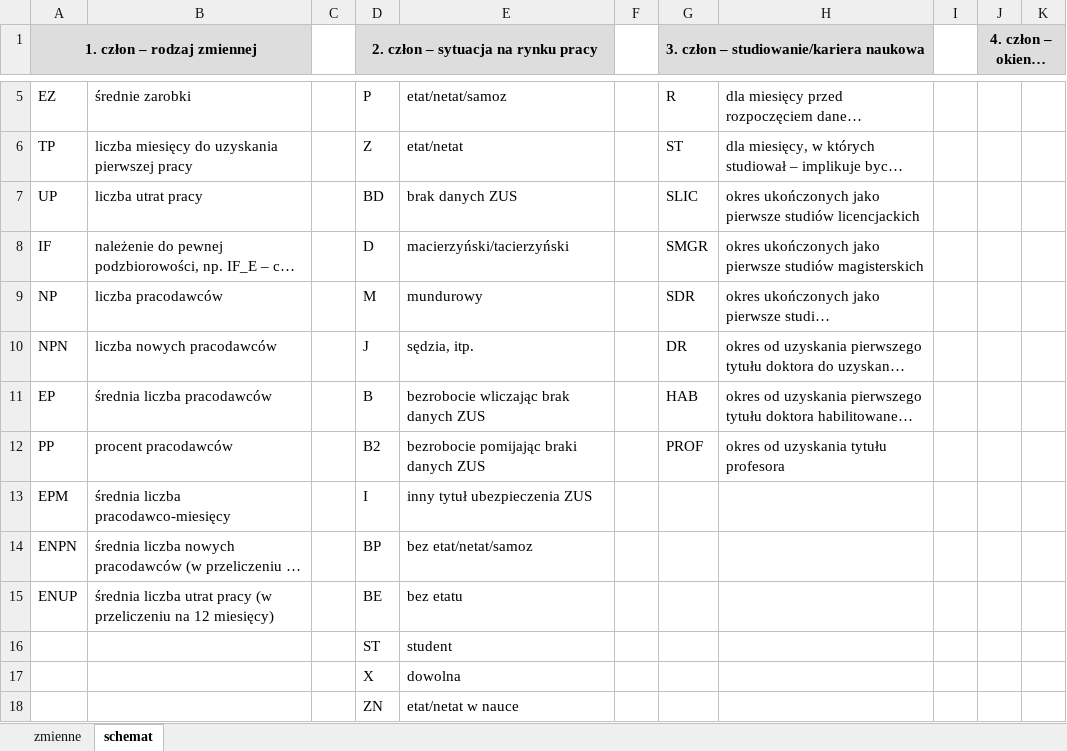
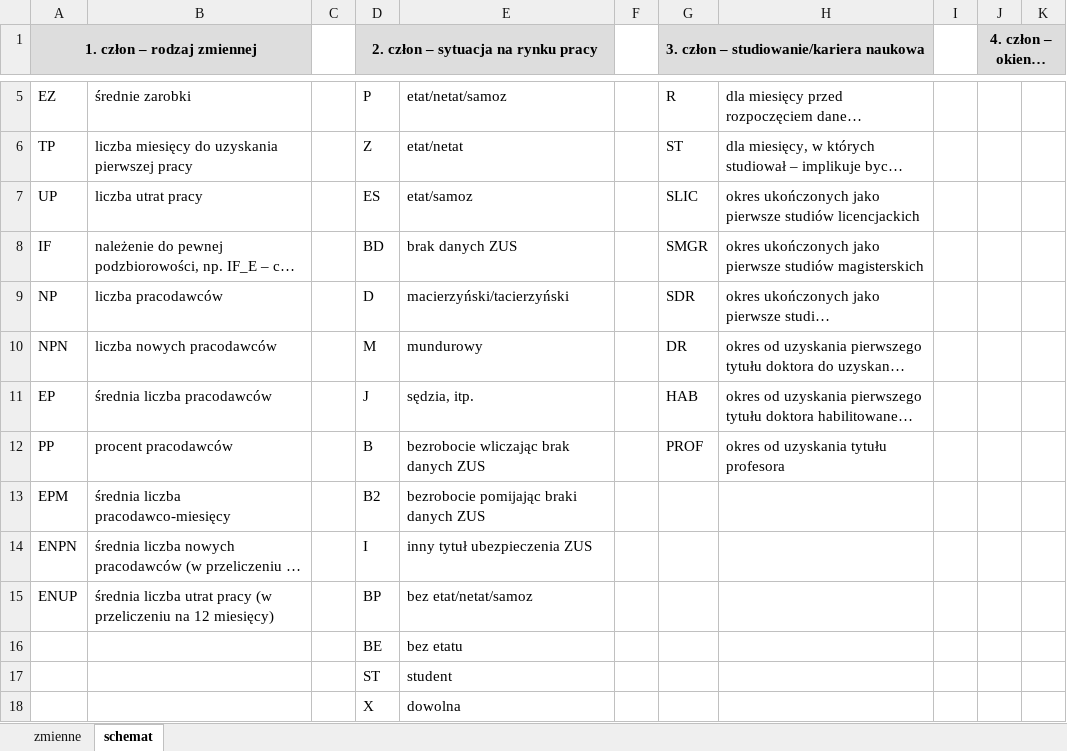
Before and after one commit to zozlak/MLAKdane, an Excel workbook: vignettes/definicje_zmiennych.xlsx, sheet schemat, drawn as a sheet; only a part is shown, gaps mark what is left out; the shorter side is filled out with more unchanged rows; long unchanged cells end in …; values as stored, in another font and other column widths than the file's, no borders; the diff names each change by its address in the sheet, - before the commit and + after, or states it on an @@ line.

Commit message:
- zmiana definicji zmiennych {coś}_{coś}_n oraz {coś}_{coś}_s - nazwa_pliku() przyjmuje teraz dodatkowy parametr "rozszerzenie" - dodanie do winietki generowania danych:   - eksportu zbioru danych kwartalnych   - zapisu w formacie Staty

```diff
--- a/vignettes/definicje_zmiennych.xlsx (sheet schemat)
+++ b/vignettes/definicje_zmiennych.xlsx (sheet schemat)
-D7: BD
+D7: ES
-E7: brak danych ZUS
+E7: etat/samoz
-D8: D
+D8: BD
-E8: macierzyński/tacierzyński
+E8: brak danych ZUS
-D9: M
+D9: D
-E9: mundurowy
+E9: macierzyński/tacierzyński
-D10: J
+D10: M
-E10: sędzia, itp.
+E10: mundurowy
-D11: B
+D11: J
-E11: bezrobocie wliczając brak danych ZUS
+E11: sędzia, itp.
-D12: B2
+D12: B
-E12: bezrobocie pomijając braki danych ZUS
+E12: bezrobocie wliczając brak danych ZUS
-D13: I
+D13: B2
-E13: inny tytuł ubezpieczenia ZUS
+E13: bezrobocie pomijając braki danych ZUS
-D14: BP
+D14: I
-E14: bez etat/netat/samoz
+E14: inny tytuł ubezpieczenia ZUS
-D15: BE
+D15: BP
-E15: bez etatu
+E15: bez etat/netat/samoz
+row 16:  |  |  | BE | bez etatu
```
Also changed, not shown: sheet zmienne, 10 other files.
